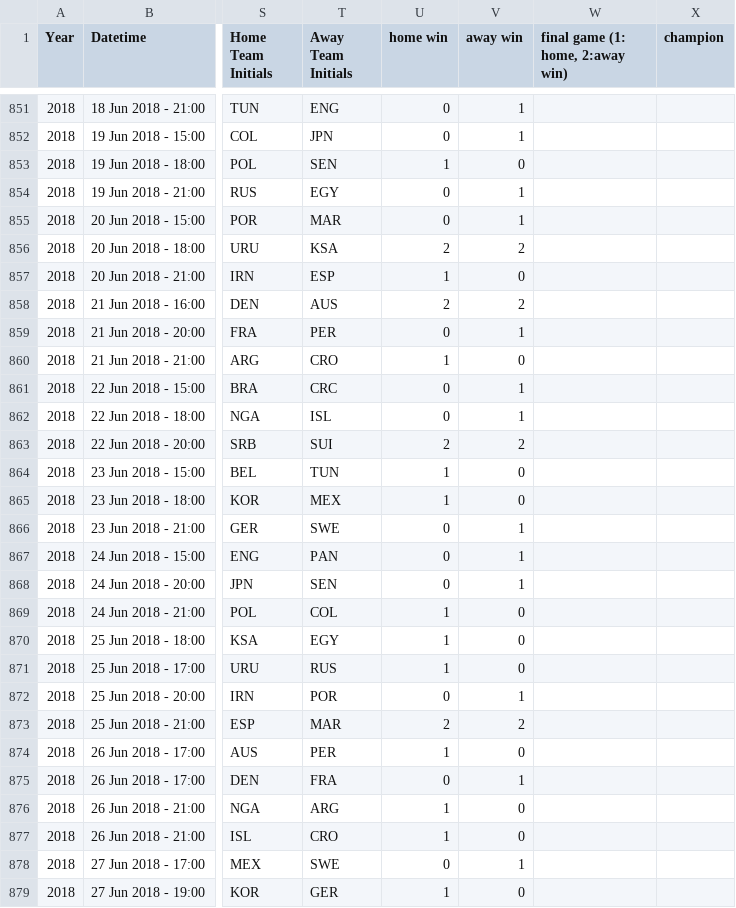
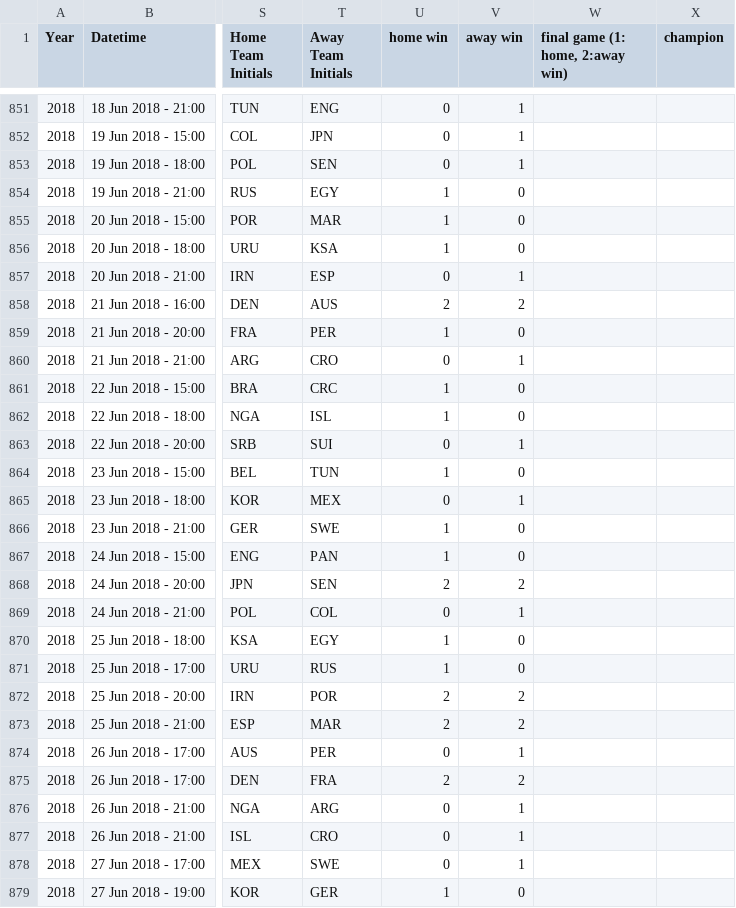
Before and after one commit to tatien777/dataWorldCup, a CSV file: HistoricalMatches.csv, drawn as a sheet; only a part is shown, gaps mark what is left out; the diff covers the shown part only; the diff names each change by its address in the sheet, - before the commit and + after, or states it on an @@ line.

```diff
--- a/HistoricalMatches.csv
+++ b/HistoricalMatches.csv
-U853 (home win): 1
+U853 (home win): 0
-V853 (away win): 0
+V853 (away win): 1
-U854:U855 (home win): 0
+U854:U855 (home win): 1
-V854:V855 (away win): 1
+V854:V855 (away win): 0
-U856 (home win): 2
+U856 (home win): 1
-V856 (away win): 2
+V856 (away win): 0
-U857 (home win): 1
+U857 (home win): 0
-V857 (away win): 0
+V857 (away win): 1
-U859 (home win): 0
+U859 (home win): 1
-V859 (away win): 1
+V859 (away win): 0
-U860 (home win): 1
+U860 (home win): 0
-V860 (away win): 0
+V860 (away win): 1
-U861:U862 (home win): 0
+U861:U862 (home win): 1
-V861:V862 (away win): 1
+V861:V862 (away win): 0
-U863 (home win): 2
+U863 (home win): 0
-V863 (away win): 2
+V863 (away win): 1
-U865 (home win): 1
+U865 (home win): 0
-V865 (away win): 0
+V865 (away win): 1
-U866:U867 (home win): 0
+U866:U867 (home win): 1
-V866:V867 (away win): 1
+V866:V867 (away win): 0
-U868 (home win): 0
+U868 (home win): 2
-V868 (away win): 1
+V868 (away win): 2
-U869 (home win): 1
+U869 (home win): 0
-V869 (away win): 0
+V869 (away win): 1
-U872 (home win): 0
+U872 (home win): 2
-V872 (away win): 1
+V872 (away win): 2
-U874 (home win): 1
+U874 (home win): 0
-V874 (away win): 0
+V874 (away win): 1
-U875 (home win): 0
+U875 (home win): 2
-V875 (away win): 1
+V875 (away win): 2
-U876:U877 (home win): 1
+U876:U877 (home win): 0
-V876:V877 (away win): 0
+V876:V877 (away win): 1
```
Also changed, not shown: 1 added row, 1 removed row, 17 moved rows and 40 edited cells elsewhere in this file, fifa-world-cup-2022.csv, teamWC2022National.csv.
